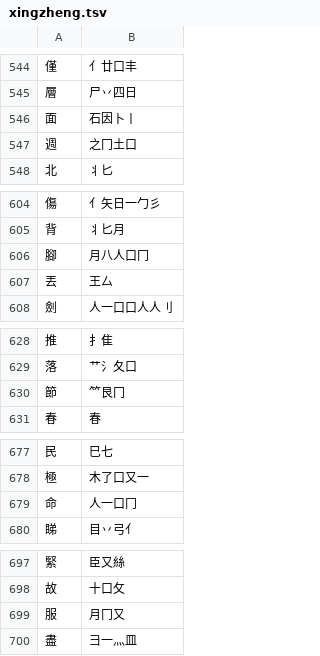
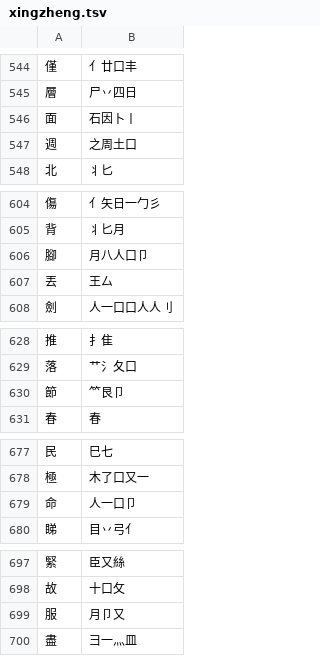
Before and after one commit to chenlin014/jiezi, a TSV file: table/xingzheng.tsv, drawn as a sheet; only a part is shown, gaps mark what is left out; the diff covers the shown part only.

```diff
--- a/table/xingzheng.tsv
+++ b/table/xingzheng.tsv
@@ -546,3 +546,3 @@
 面	石因卜丨
-週	之冂土口
+週	之周土口
 北	丬匕
@@ -605,3 +605,3 @@
 背	丬匕月
-腳	月八人口冂
+腳	月八人口卩
 丟	王厶
@@ -629,3 +629,3 @@
 落	艹氵夂口
-節	⺮艮冂
+節	⺮艮卩
 春	春
@@ -678,3 +678,3 @@
 極	木了口又一
-命	人一口冂
+命	人一口卩
 睇	目丷弓亻
@@ -698,3 +698,3 @@
 故	十口攵
-服	月冂又
+服	月卩又
 盡	彐一灬皿
```
Also changed, not shown: 155 edited cells elsewhere in this file.
